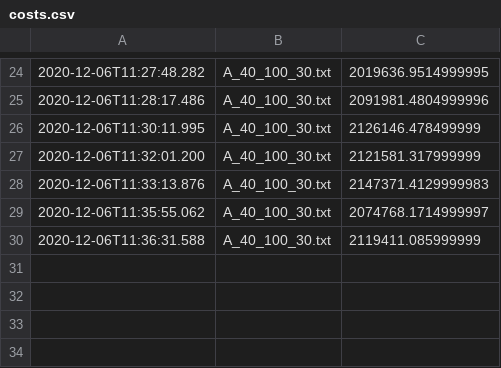
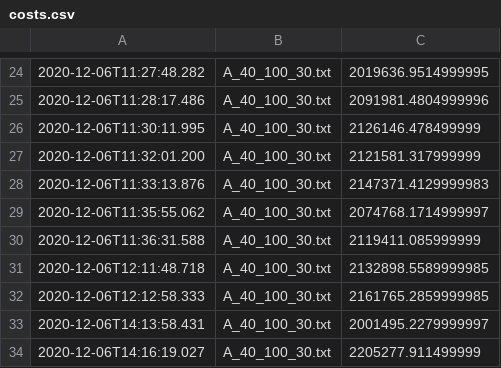
Before and after one commit to JonasWelvaert/Optimalisatietechnieken, a CSV file: costs.csv, drawn as a sheet; only a part is shown, gaps mark what is left out.

```diff
--- a/costs.csv
+++ b/costs.csv
@@ -30 +30,5 @@
 2020-12-06T11:36:31.588	;A_40_100_30.txt;2119411.085999999
+2020-12-06T12:11:48.718	;A_40_100_30.txt;2132898.5589999985
+2020-12-06T12:12:58.333	;A_40_100_30.txt;2161765.2859999985
+2020-12-06T14:13:58.431	;A_40_100_30.txt;2001495.2279999997
+2020-12-06T14:16:19.027	;A_40_100_30.txt;2205277.911499999
```
Also changed, not shown: 4 other files.
